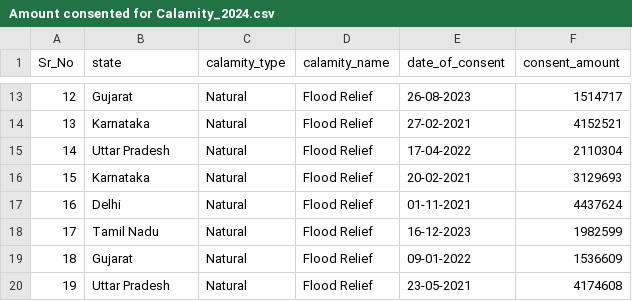
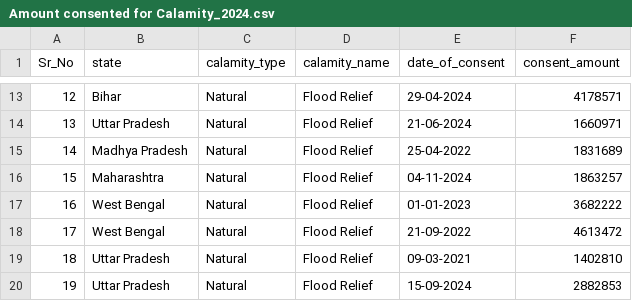
Before and after one commit to shreyakush03/nirikshak2.0, a CSV file: pipelines/LS_DATASET/Amount consented for Calamity_2024.csv, drawn as a sheet; only a part is shown, gaps mark what is left out; the diff covers the shown part only.

```diff
--- a/pipelines/LS_DATASET/Amount consented for Calamity_2024.csv
+++ b/pipelines/LS_DATASET/Amount consented for Calamity_2024.csv
@@ -13,8 +13,8 @@ Sr_No,state,calamity_type,calamity_name,date_of_consent,consent_amount
-12,Gujarat,Natural,Flood Relief,26-08-2023,1514717
-13,Karnataka,Natural,Flood Relief,27-02-2021,4152521
-14,Uttar Pradesh,Natural,Flood Relief,17-04-2022,2110304
-15,Karnataka,Natural,Flood Relief,20-02-2021,3129693
-16,Delhi,Natural,Flood Relief,01-11-2021,4437624
-17,Tamil Nadu,Natural,Flood Relief,16-12-2023,1982599
-18,Gujarat,Natural,Flood Relief,09-01-2022,1536609
-19,Uttar Pradesh,Natural,Flood Relief,23-05-2021,4174608
+12,Bihar,Natural,Flood Relief,29-04-2024,4178571
+13,Uttar Pradesh,Natural,Flood Relief,21-06-2024,1660971
+14,Madhya Pradesh,Natural,Flood Relief,25-04-2022,1831689
+15,Maharashtra,Natural,Flood Relief,04-11-2024,1863257
+16,West Bengal,Natural,Flood Relief,01-01-2023,3682222
+17,West Bengal,Natural,Flood Relief,21-09-2022,4613472
+18,Uttar Pradesh,Natural,Flood Relief,09-03-2021,1402810
+19,Uttar Pradesh,Natural,Flood Relief,15-09-2024,2882853
```
Also changed, not shown: 32 edited cells elsewhere in this file, data_processed/cleaned_csv/calamity_consents.csv, pipelines/LS_DATASET/Allocated Limit for Honble MPs_2024.csv, 25 other files.
